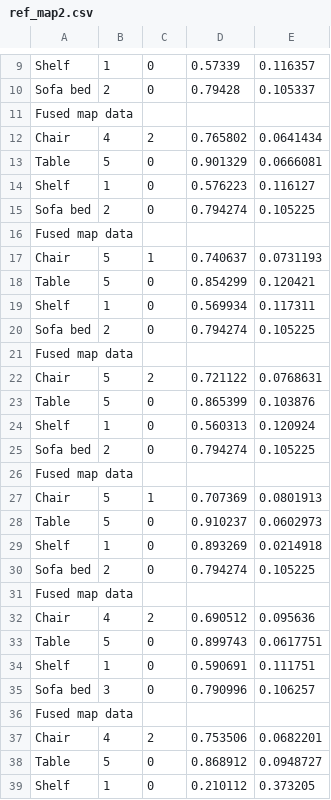
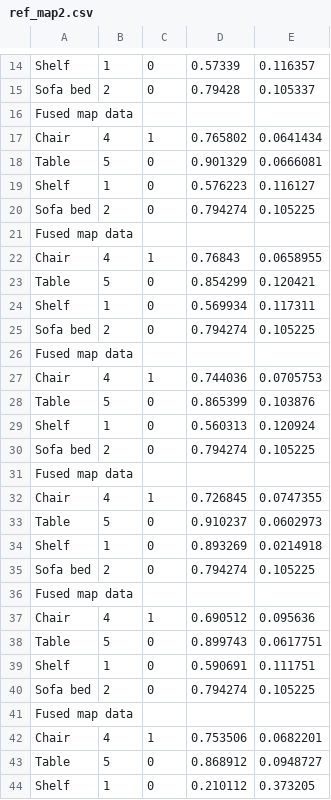
Before and after one commit to abdessalem-achour/smapping, a CSV file: src/sem_mapping/col_semmapping/statistical_data/ref_map2.csv, drawn as a sheet; only a part is shown, gaps mark what is left out; the diff covers the shown part only.

```diff
--- a/src/sem_mapping/col_semmapping/statistical_data/ref_map2.csv
+++ b/src/sem_mapping/col_semmapping/statistical_data/ref_map2.csv
@@ -11,3 +16,3 @@ Sofa bed,2,0,0.79428,0.105337
 Fused map data
-Chair,4,2,0.765802,0.0641434
+Chair,4,1,0.765802,0.0641434
 Table,5,0,0.901329,0.0666081
@@ -16,3 +21,3 @@ Sofa bed,2,0,0.794274,0.105225
 Fused map data
-Chair,5,1,0.740637,0.0731193
+Chair,4,1,0.76843,0.0658955
 Table,5,0,0.854299,0.120421
@@ -21,3 +26,3 @@ Sofa bed,2,0,0.794274,0.105225
 Fused map data
-Chair,5,2,0.721122,0.0768631
+Chair,4,1,0.744036,0.0705753
 Table,5,0,0.865399,0.103876
@@ -26,3 +31,3 @@ Sofa bed,2,0,0.794274,0.105225
 Fused map data
-Chair,5,1,0.707369,0.0801913
+Chair,4,1,0.726845,0.0747355
 Table,5,0,0.910237,0.0602973
@@ -31,8 +36,8 @@ Sofa bed,2,0,0.794274,0.105225
 Fused map data
-Chair,4,2,0.690512,0.095636
+Chair,4,1,0.690512,0.095636
 Table,5,0,0.899743,0.0617751
 Shelf,1,0,0.590691,0.111751
-Sofa bed,3,0,0.790996,0.106257
+Sofa bed,2,0,0.794274,0.105225
 Fused map data
-Chair,4,2,0.753506,0.0682201
+Chair,4,1,0.753506,0.0682201
 Table,5,0,0.868912,0.0948727
```
Also changed, not shown: 5 added rows and 3 edited cells elsewhere in this file, src/sem_mapping/col_semmapping/statistical_data/ref_map3.csv, 20 other files.
